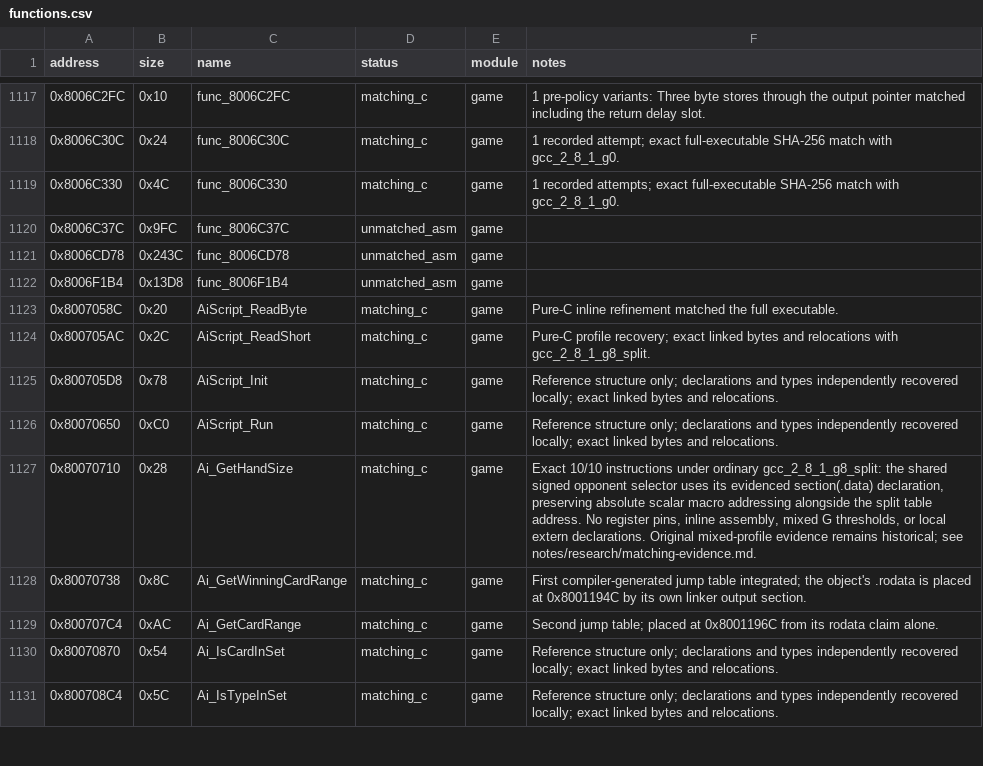
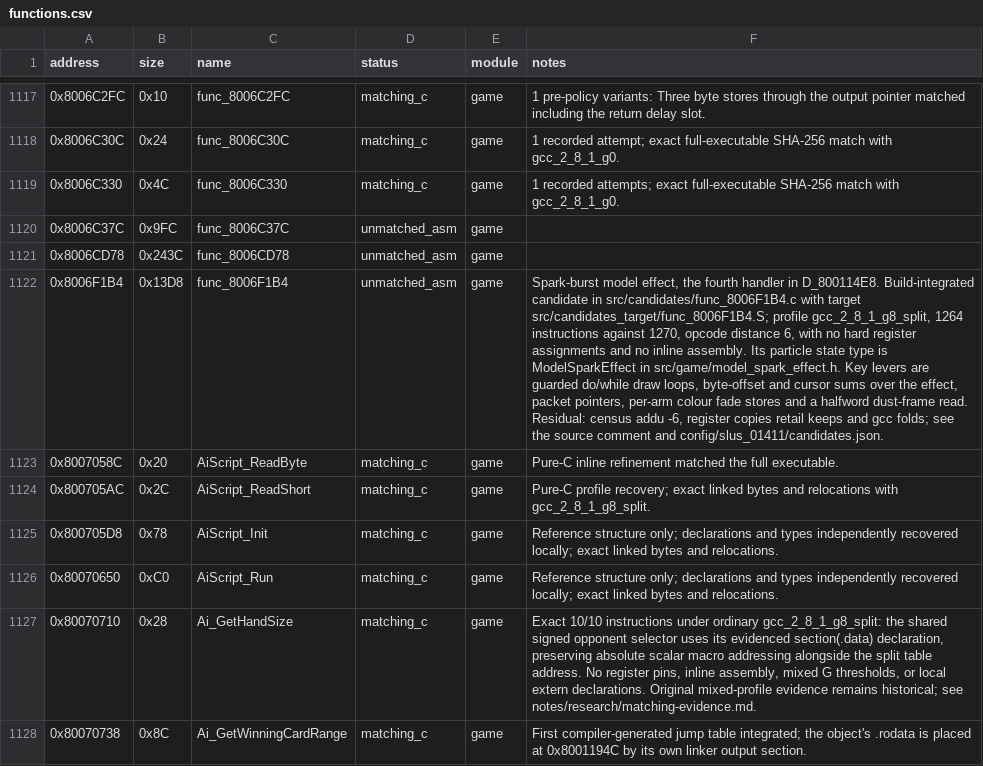
Before and after one commit to Unchiga/DecompRecomp, a CSV file: config/slus_01411/functions.csv, drawn as a sheet; only a part is shown, gaps mark what is left out; the shorter side is filled out with more unchanged rows; the diff names each change by its address in the sheet, - before the commit and + after, or states it on an @@ line.

```diff
--- a/config/slus_01411/functions.csv
+++ b/config/slus_01411/functions.csv
-F1122 (notes): (empty)
+F1122 (notes): Spark-burst model effect, the fourth handler in D_800114E8. Build-integrated candidate in src/candidates/func_8006F1B4.c with target src/candidates_target/func_8006F1B4.S; profile gcc_2_8_1_g8_split, 1264 instructions against 1270, opcode distance 6, with no hard register assignments and no inline assembly. Its particle state type is ModelSparkEffect in src/game/model_spark_effect.h. Key levers are guarded do/while draw loops, byte-offset and cursor sums over the effect, packet pointers, per-arm colour fade stores and a halfword dust-frame read. Residual: census addu -6, register copies retail keeps and gcc folds; see the source comment and config/slus_01411/candidates.json.
```
Also changed, not shown: 4 other files.
